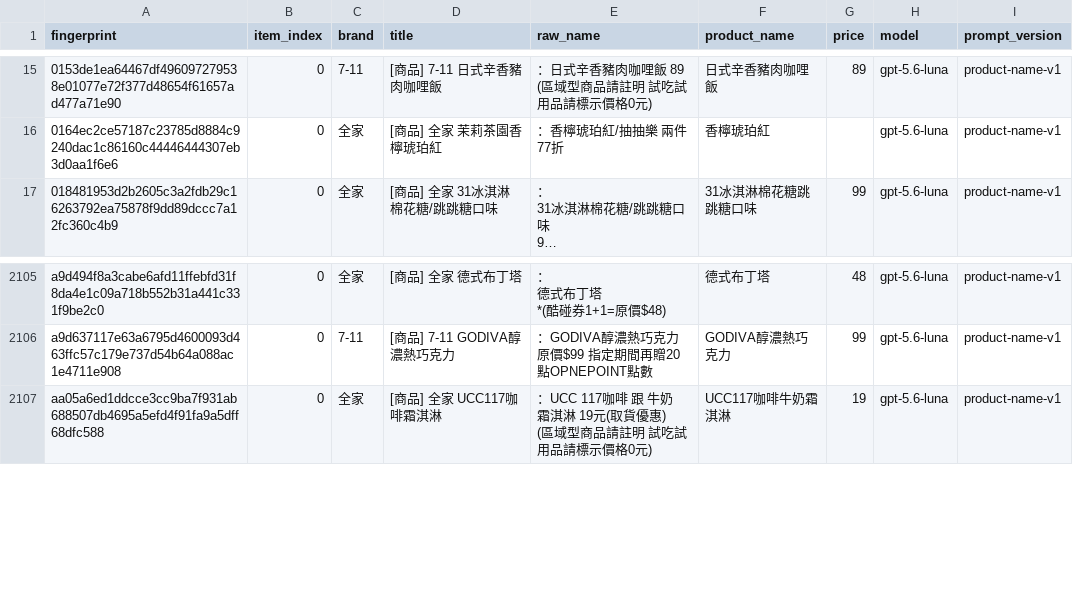
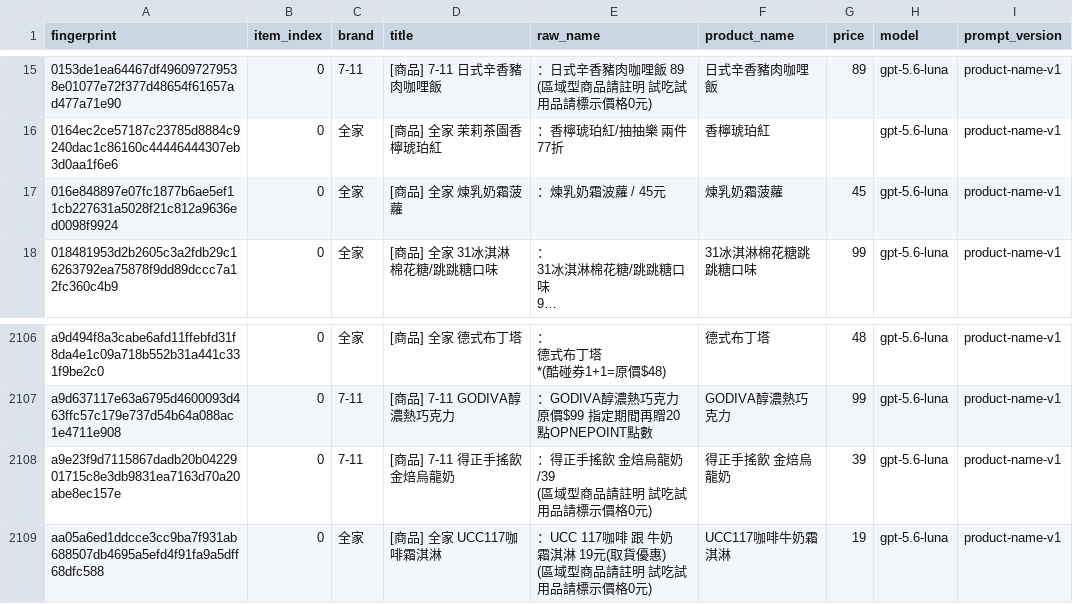
Before and after one commit to YuHsunWang/cvs-radar, a CSV file: data/labels/product_name_labels.csv, drawn as a sheet; only a part is shown, gaps mark what is left out; long unchanged cells end in …; ↵ is a line break in a cell; the diff names each change by its address in the sheet, - before the commit and + after, or states it on an @@ line.

```diff
--- a/data/labels/product_name_labels.csv
+++ b/data/labels/product_name_labels.csv
+row 17: 016e848897e07fc1877b6ae5ef11cb227631a5028f21c812a9636ed0098f9924 | 0 | 全家 | [商品] 全家 煉乳奶霜菠蘿 | ：煉乳奶霜波蘿 / 45元 | 煉乳奶霜菠蘿 | 45 | gpt-5.6-luna | product-name-v1
+row 2108: a9e23f9d7115867dadb20b0422901715c8e3db9831ea7163d70a20abe8ec157e | 0 | 7-11 | [商品] 7-11 得正手搖飲 金焙烏龍奶 | ：得正手搖飲 金焙烏龍奶/39 ↵ (區域型商品請註明 試吃試用品請標示價格0元) | 得正手搖飲 金焙烏龍奶 | 39 | gpt-5.6-luna | product-name-v1
```
Also changed, not shown: data/labels/excerpt_labels.csv, data/labels/product_category_labels.csv, 4 other files.
